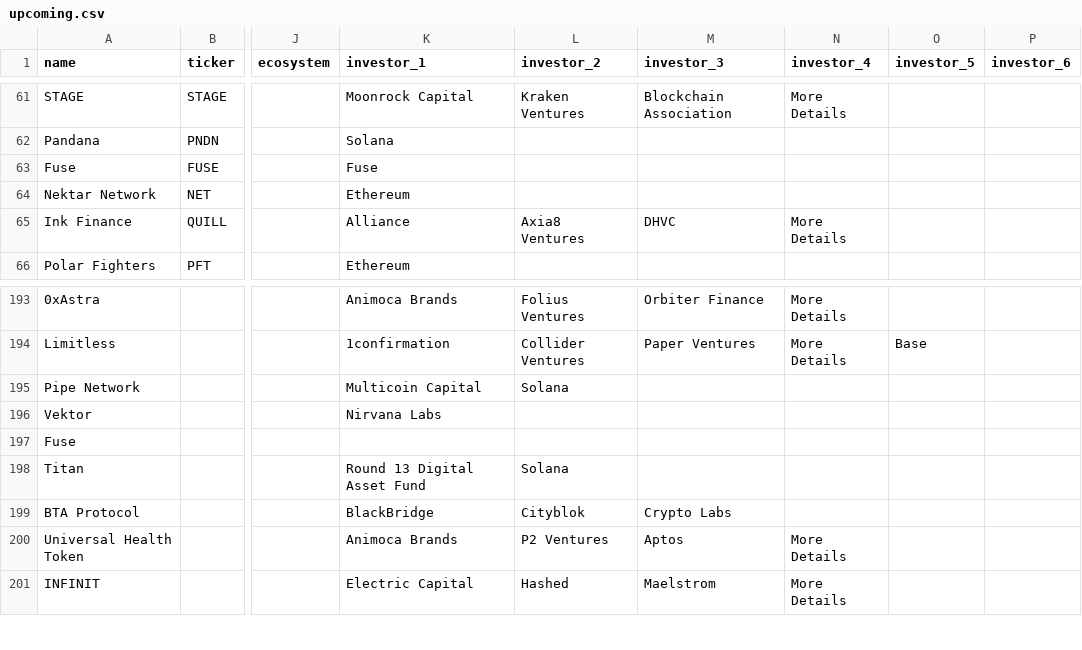
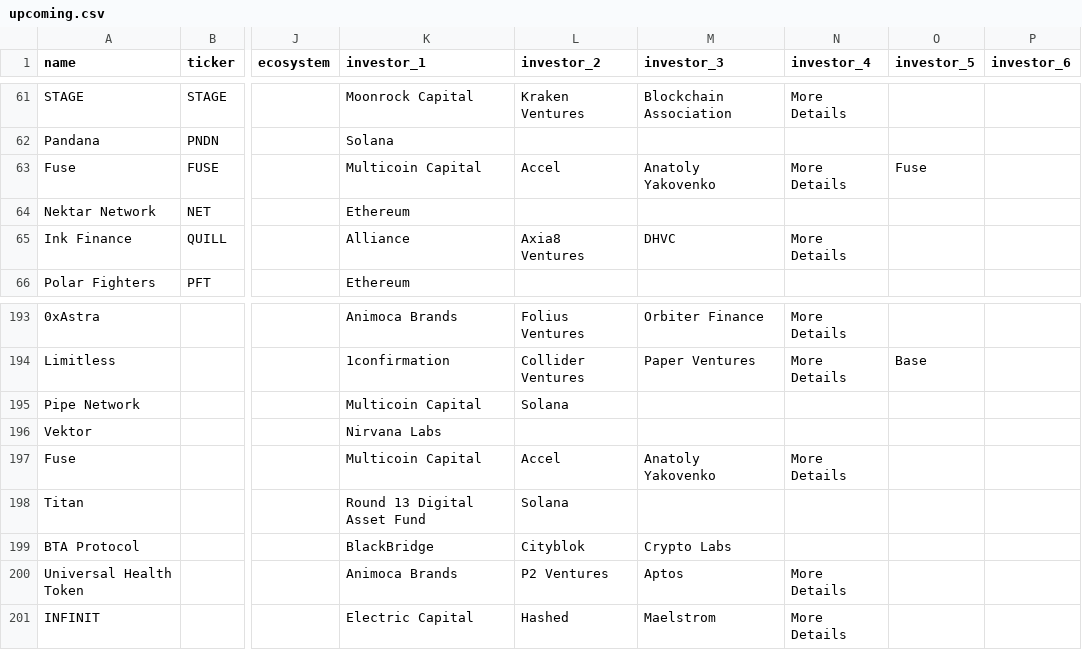
Before and after one commit to Fedric-Reform/ICO-IDO-Dashboard, a CSV file: upcoming.csv, drawn as a sheet; only a part is shown, gaps mark what is left out; the diff names each change by its address in the sheet, - before the commit and + after, or states it on an @@ line.

```diff
--- a/upcoming.csv
+++ b/upcoming.csv
-K63 (investor_1): Fuse
+K63 (investor_1): Multicoin Capital
-L63 (investor_2): (empty)
+L63 (investor_2): Accel
-M63 (investor_3): (empty)
+M63 (investor_3): Anatoly Yakovenko
-N63 (investor_4): (empty)
+N63 (investor_4): More Details
-O63 (investor_5): (empty)
+O63 (investor_5): Fuse
-K197 (investor_1): (empty)
+K197 (investor_1): Multicoin Capital
-L197 (investor_2): (empty)
+L197 (investor_2): Accel
-M197 (investor_3): (empty)
+M197 (investor_3): Anatoly Yakovenko
-N197 (investor_4): (empty)
+N197 (investor_4): More Details
```
Also changed, not shown: active.csv.
